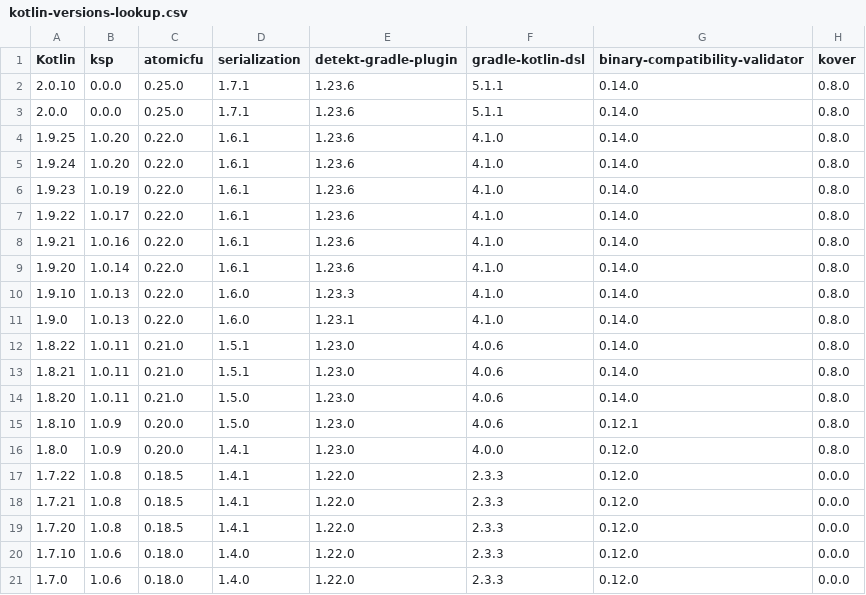
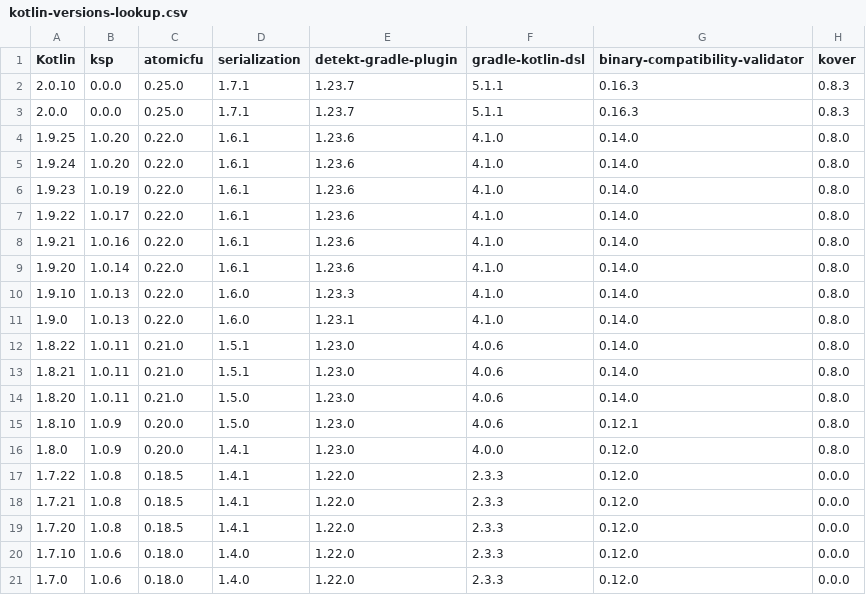
Before and after one commit to Kotlin/kotlinx-rpc, a CSV file: versions-root/kotlin-versions-lookup.csv, drawn as a sheet.

```diff
--- a/versions-root/kotlin-versions-lookup.csv
+++ b/versions-root/kotlin-versions-lookup.csv
@@ -1,4 +1,4 @@
 Kotlin,ksp,atomicfu,serialization,detekt-gradle-plugin,gradle-kotlin-dsl,binary-compatibility-validator,kover
-2.0.10,0.0.0,0.25.0,1.7.1,1.23.6,5.1.1,0.14.0,0.8.0
-2.0.0,0.0.0,0.25.0,1.7.1,1.23.6,5.1.1,0.14.0,0.8.0
+2.0.10,0.0.0,0.25.0,1.7.1,1.23.7,5.1.1,0.16.3,0.8.3
+2.0.0,0.0.0,0.25.0,1.7.1,1.23.7,5.1.1,0.16.3,0.8.3
 1.9.25,1.0.20,0.22.0,1.6.1,1.23.6,4.1.0,0.14.0,0.8.0
```
Also changed, not shown: 2 other files.
